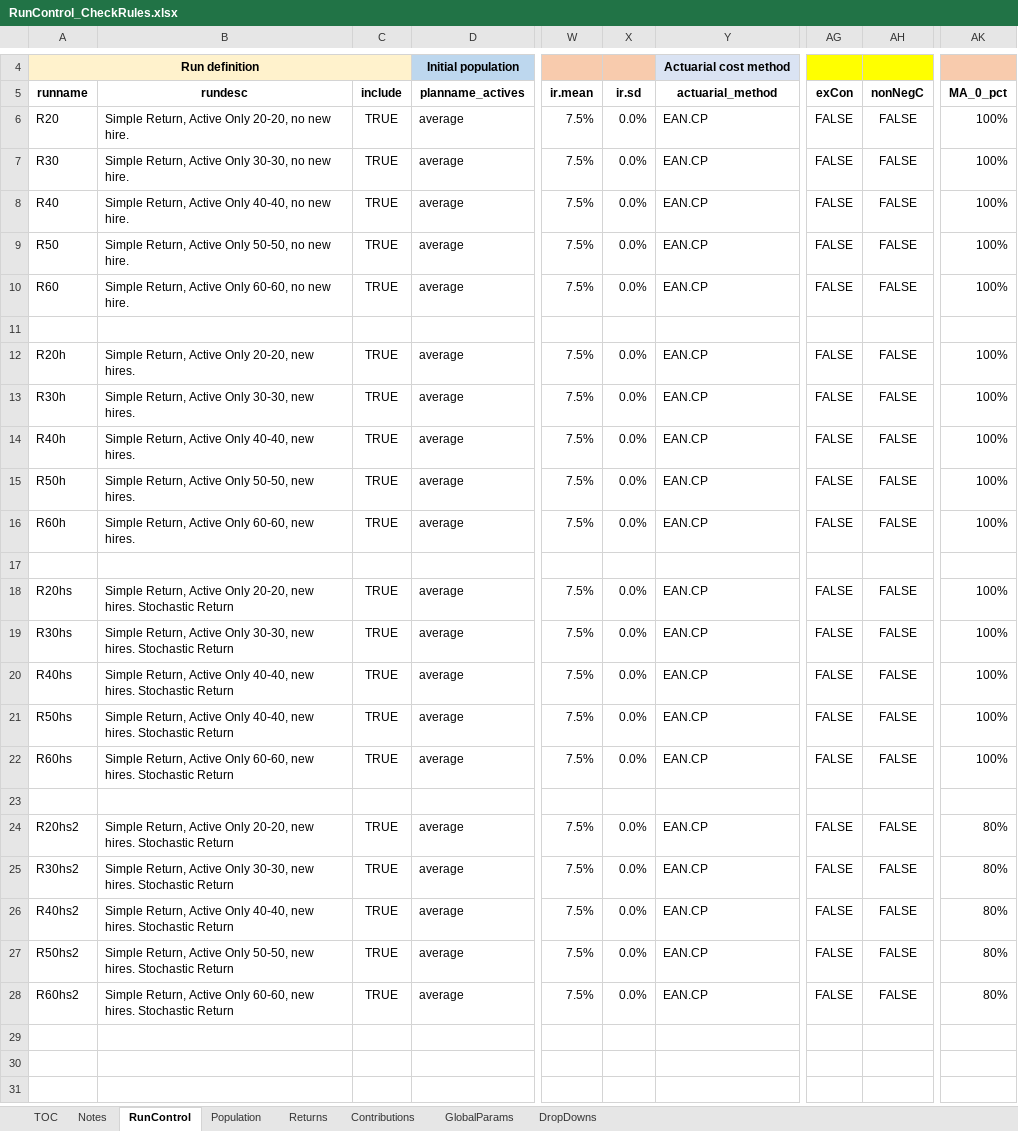
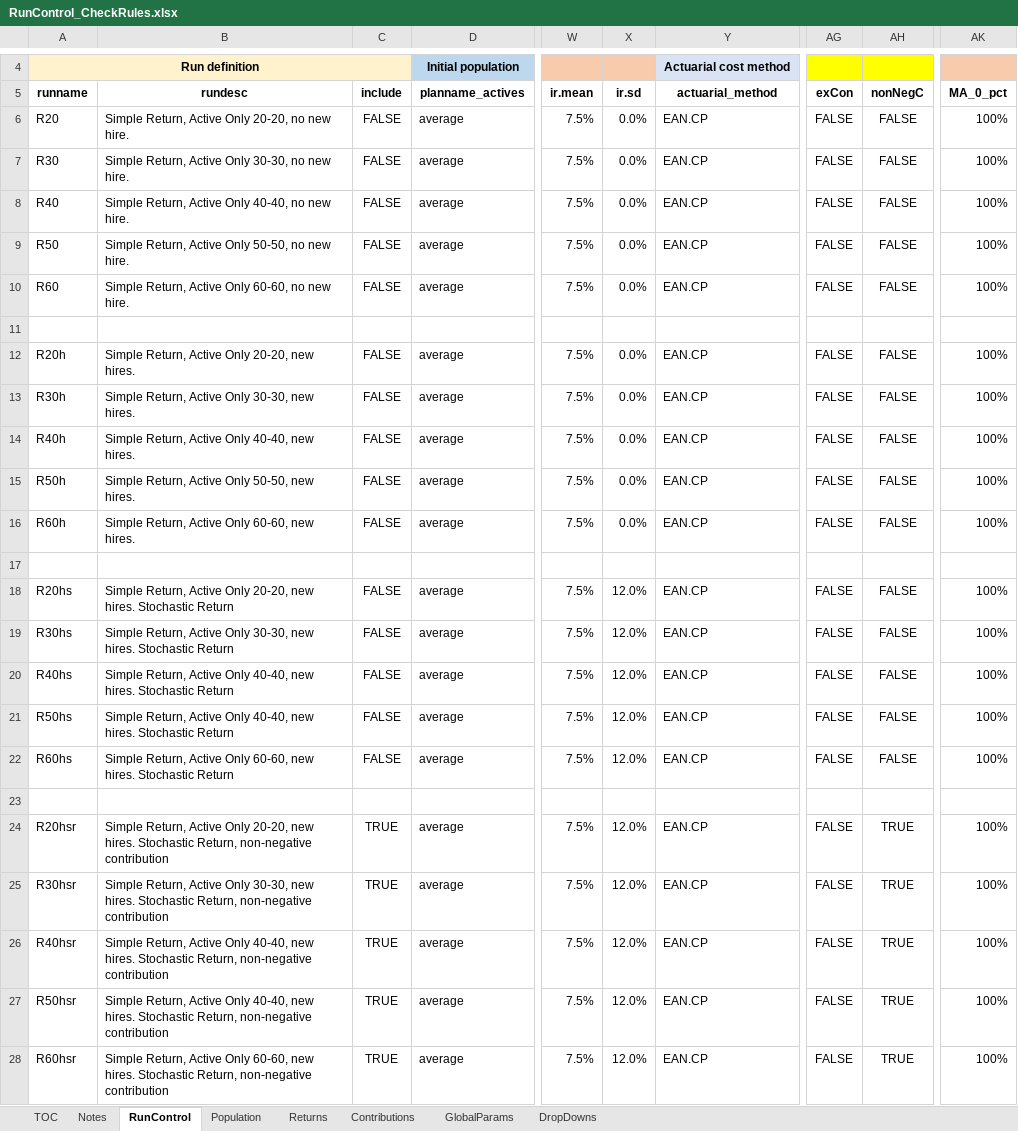
Before and after one commit to mconsidine/Model_Main, an Excel workbook: IO_CheckRules/RunControl_CheckRules.xlsx, sheet RunControl, drawn as a sheet; only a part is shown, gaps mark what is left out; values as stored, in another font and other column widths than the file's, no borders; the diff names each change by its address in the sheet, - before the commit and + after, or states it on an @@ line.

Commit message:
analysis of "CheckRules"

```diff
--- a/IO_CheckRules/RunControl_CheckRules.xlsx (sheet RunControl)
+++ b/IO_CheckRules/RunControl_CheckRules.xlsx (sheet RunControl)
-C6:C10 (include): TRUE
+C6:C10 (include): FALSE
-C12:C16 (include): TRUE
+C12:C16 (include): FALSE
-C18:C22 (include): TRUE
+C18:C22 (include): FALSE
-X18:X22 (ir.sd): 0.0%
+X18:X22 (ir.sd): 12.0%
-A24 (runname): R20hs2
+A24 (runname): R20hsr
-B24 (rundesc): …hires. Stochastic Return
+B24 (rundesc): …hires. Stochastic Return, non-negative contribution
-X24:X28 (ir.sd): 0.0%
+X24:X28 (ir.sd): 12.0%
-AH24:AH28 (nonNegC): FALSE
+AH24:AH28 (nonNegC): TRUE
-AK24:AK28 (MA_0_pct): 80%
+AK24:AK28 (MA_0_pct): 100%
-A25 (runname): R30hs2
+A25 (runname): R30hsr
-B25 (rundesc): …hires. Stochastic Return
+B25 (rundesc): …hires. Stochastic Return, non-negative contribution
-A26 (runname): R40hs2
+A26 (runname): R40hsr
-B26 (rundesc): …hires. Stochastic Return
+B26 (rundesc): …hires. Stochastic Return, non-negative contribution
-A27 (runname): R50hs2
+A27 (runname): R50hsr
-B27 (rundesc): …Active Only 50-50, new hires. Stochastic Return
+B27 (rundesc): …Active Only 40-40, new hires. Stochastic Return, non-negative contribution
-A28 (runname): R60hs2
+A28 (runname): R60hsr
-B28 (rundesc): …hires. Stochastic Return
+B28 (rundesc): …hires. Stochastic Return, non-negative contribution
```
Also changed, not shown: sheet Population, 2 other files.
